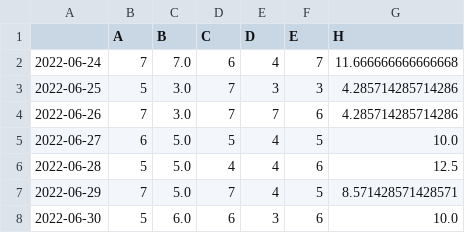
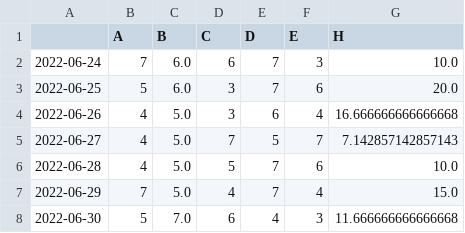
Before and after one commit to clemsonciti/rcde_workshops, a CSV file: python_programming/random.csv, drawn as a sheet; only a part is shown; the diff covers the shown part only.

Commit message:
update workshops

```diff
--- a/python_programming/random.csv
+++ b/python_programming/random.csv
@@ -1,8 +1,8 @@
 ,A,B,C,D,E,H
-2022-06-24,7,7.0,6,4,7,11.666666666666668
-2022-06-25,5,3.0,7,3,3,4.285714285714286
-2022-06-26,7,3.0,7,7,6,4.285714285714286
-2022-06-27,6,5.0,5,4,5,10.0
-2022-06-28,5,5.0,4,4,6,12.5
-2022-06-29,7,5.0,7,4,5,8.571428571428571
-2022-06-30,5,6.0,6,3,6,10.0
+2022-06-24,7,6.0,6,7,3,10.0
+2022-06-25,5,6.0,3,7,6,20.0
+2022-06-26,4,5.0,3,6,4,16.666666666666668
+2022-06-27,4,5.0,7,5,7,7.142857142857143
+2022-06-28,4,5.0,5,7,6,10.0
+2022-06-29,7,5.0,4,7,4,15.0
+2022-06-30,5,7.0,6,4,3,11.666666666666668
```
Also changed, not shown: 16 edited cells elsewhere in this file.
